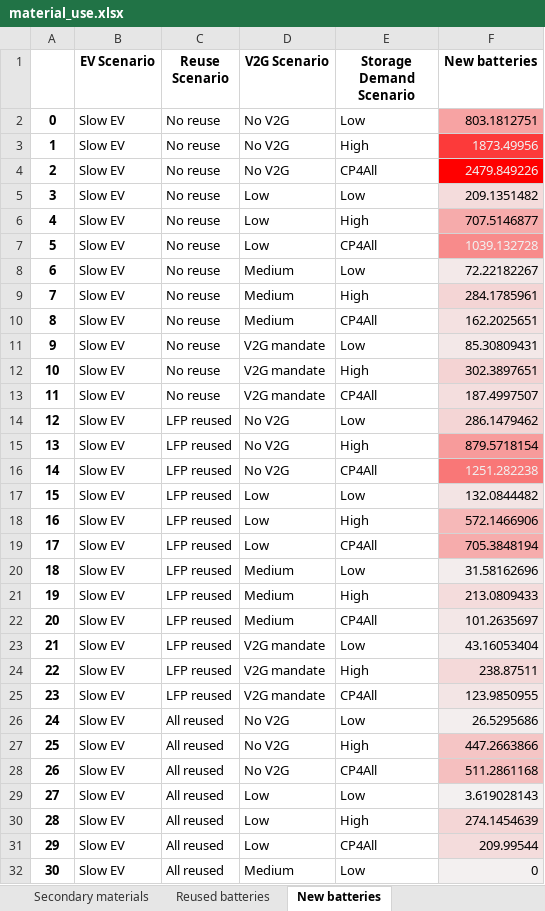
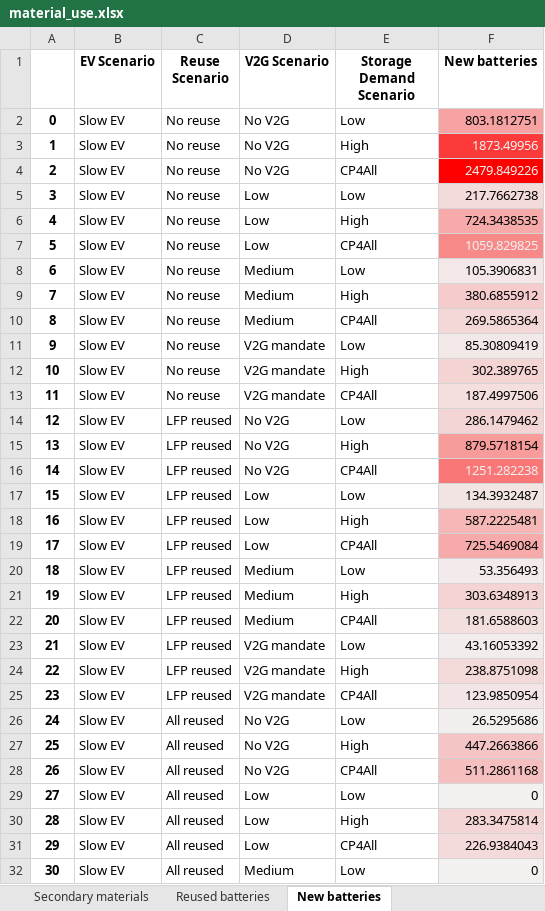
Before and after one commit to fernaag/V2G_in_EU, an Excel workbook: results/Manuscript/material_use.xlsx, sheet New batteries, drawn as a sheet; only a part is shown; values as stored, in another font and other column widths than the file's, no borders; the diff covers the shown part only; the diff names each change by its address in the sheet, - before the commit and + after, or states it on an @@ line.

```diff
--- a/results/Manuscript/material_use.xlsx (sheet New batteries)
+++ b/results/Manuscript/material_use.xlsx (sheet New batteries)
-F5 (New batteries): 209.1351482
+F5 (New batteries): 217.7662738
-F6 (New batteries): 707.5146877
+F6 (New batteries): 724.3438535
-F7 (New batteries): 1039.132728
+F7 (New batteries): 1059.829825
-F8 (New batteries): 72.22182267
+F8 (New batteries): 105.3906831
-F9 (New batteries): 284.1785961
+F9 (New batteries): 380.6855912
-F10 (New batteries): 162.2025651
+F10 (New batteries): 269.5865364
-F11 (New batteries): 85.30809431
+F11 (New batteries): 85.30809419
-F12 (New batteries): 302.3897651
+F12 (New batteries): 302.389765
-F13 (New batteries): 187.4997507
+F13 (New batteries): 187.4997506
-F17 (New batteries): 132.0844482
+F17 (New batteries): 134.3932487
-F18 (New batteries): 572.1466906
+F18 (New batteries): 587.2225481
-F19 (New batteries): 705.3848194
+F19 (New batteries): 725.5469084
-F20 (New batteries): 31.58162696
+F20 (New batteries): 53.356493
-F21 (New batteries): 213.0809433
+F21 (New batteries): 303.6348913
-F22 (New batteries): 101.2635697
+F22 (New batteries): 181.6588603
-F23 (New batteries): 43.16053404
+F23 (New batteries): 43.16053392
-F24 (New batteries): 238.87511
+F24 (New batteries): 238.8751098
-F25 (New batteries): 123.9850955
+F25 (New batteries): 123.9850954
-F29 (New batteries): 3.619028143
+F29 (New batteries): 0
-F30 (New batteries): 274.1454639
+F30 (New batteries): 283.3475814
-F31 (New batteries): 209.99544
+F31 (New batteries): 226.9384043
```
Also changed, not shown: 30 edited cells elsewhere in this sheet, sheet Secondary materials, sheet Primary materials, sheet Reused batteries, results/Manuscript/total_capacity.xlsx, 11 other files.
